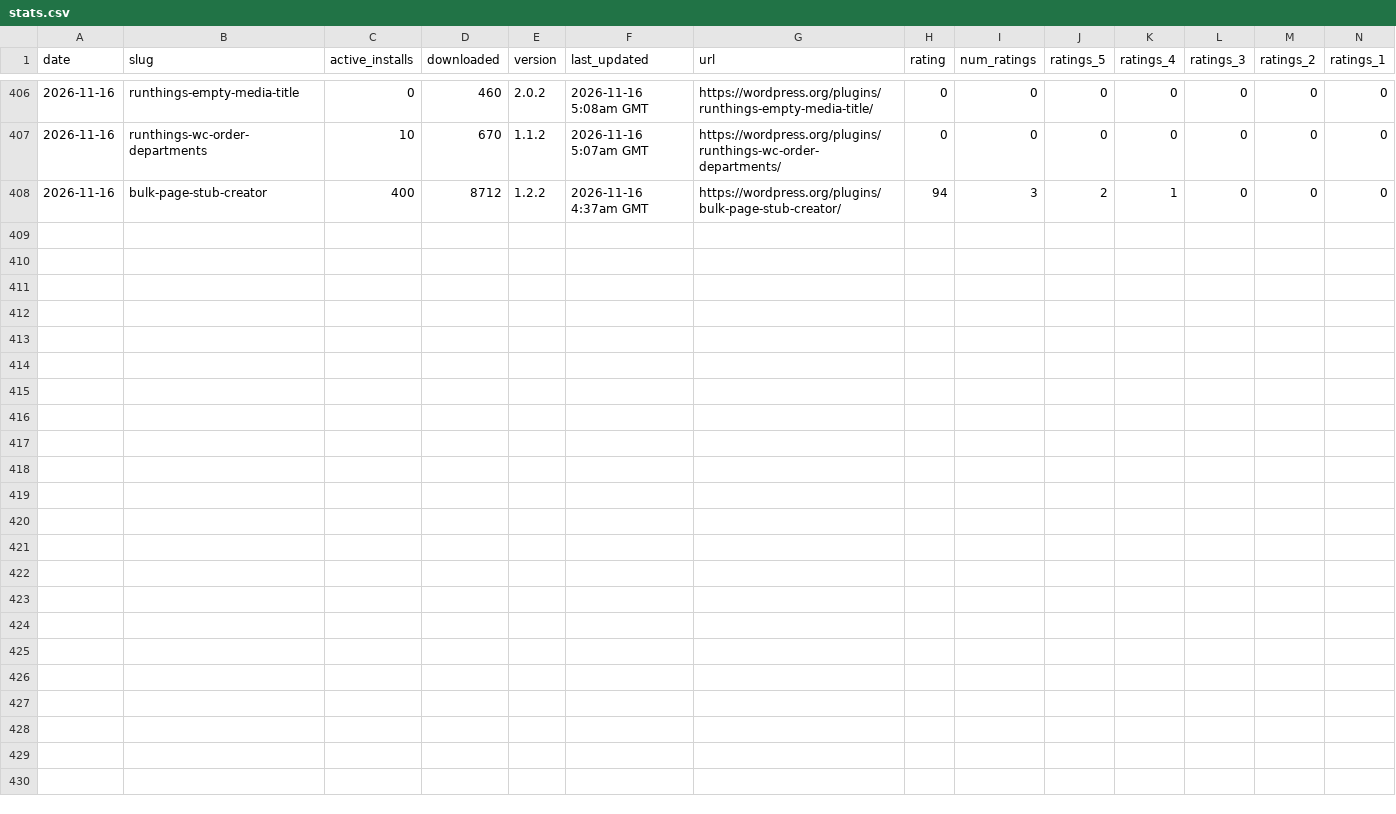
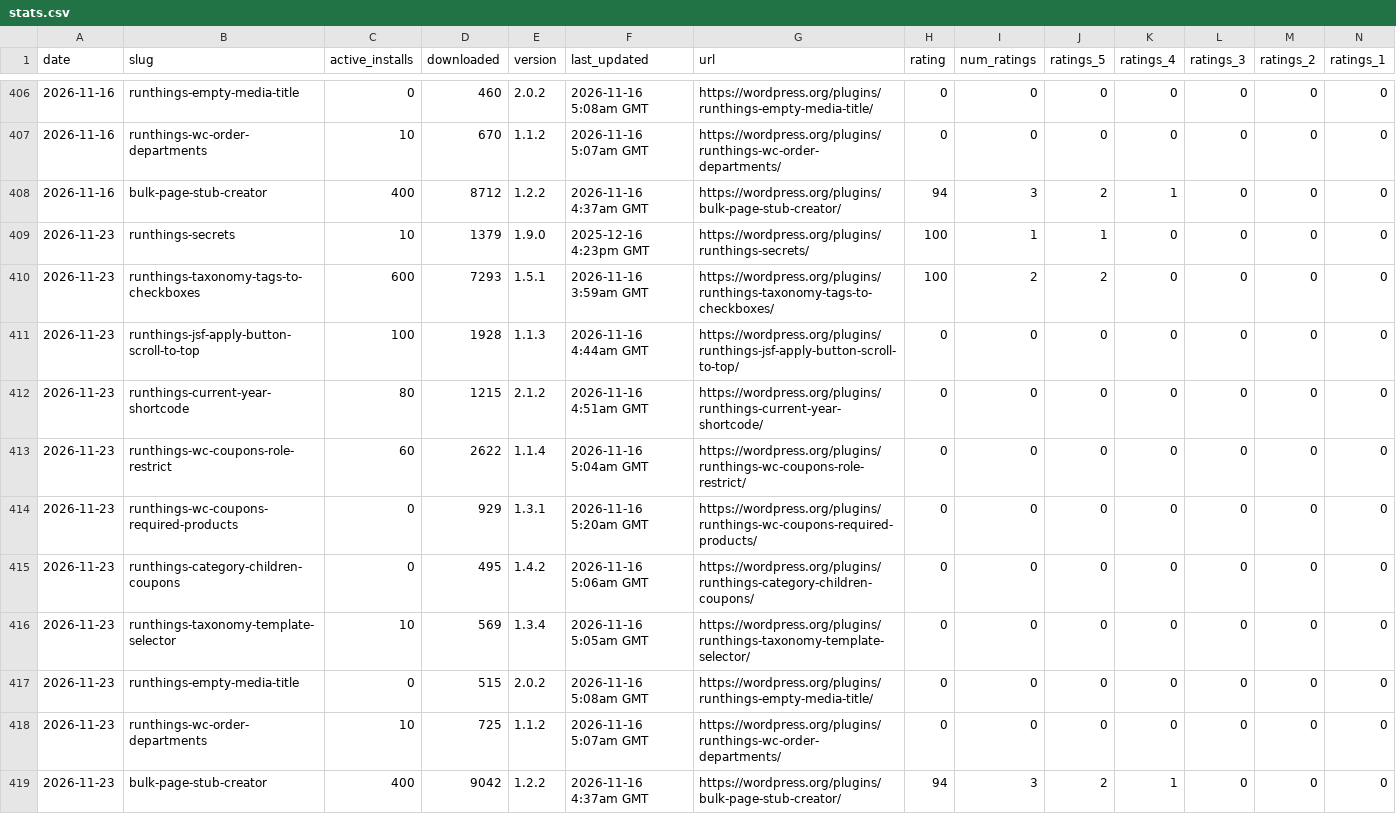
Before and after one commit to runthings-dev/plugin-stats, a CSV file: stats.csv, drawn as a sheet; only a part is shown, gaps mark what is left out.

```diff
--- a/stats.csv
+++ b/stats.csv
@@ -408 +408,12 @@ date,slug,active_installs,downloaded,version,last_updated,url,rating,num_ratings
 2026-11-16,bulk-page-stub-creator,400,8712,1.2.2,2026-11-16 4:37am GMT,https://wordpress.org/plugins/bulk-page-stub-creator/,94,3,2,1,0,0,0
+2026-11-23,runthings-secrets,10,1379,1.9.0,2025-12-16 4:23pm GMT,https://wordpress.org/plugins/runthings-secrets/,100,1,1,0,0,0,0
+2026-11-23,runthings-taxonomy-tags-to-checkboxes,600,7293,1.5.1,2026-11-16 3:59am GMT,https://wordpress.org/plugins/runthings-taxonomy-tags-to-checkboxes/,100,2,2,0,0,0,0
+2026-11-23,runthings-jsf-apply-button-scroll-to-top,100,1928,1.1.3,2026-11-16 4:44am GMT,https://wordpress.org/plugins/runthings-jsf-apply-button-scroll-to-top/,0,0,0,0,0,0,0
+2026-11-23,runthings-current-year-shortcode,80,1215,2.1.2,2026-11-16 4:51am GMT,https://wordpress.org/plugins/runthings-current-year-shortcode/,0,0,0,0,0,0,0
+2026-11-23,runthings-wc-coupons-role-restrict,60,2622,1.1.4,2026-11-16 5:04am GMT,https://wordpress.org/plugins/runthings-wc-coupons-role-restrict/,0,0,0,0,0,0,0
+2026-11-23,runthings-wc-coupons-required-products,0,929,1.3.1,2026-11-16 5:20am GMT,https://wordpress.org/plugins/runthings-wc-coupons-required-products/,0,0,0,0,0,0,0
+2026-11-23,runthings-category-children-coupons,0,495,1.4.2,2026-11-16 5:06am GMT,https://wordpress.org/plugins/runthings-category-children-coupons/,0,0,0,0,0,0,0
+2026-11-23,runthings-taxonomy-template-selector,10,569,1.3.4,2026-11-16 5:05am GMT,https://wordpress.org/plugins/runthings-taxonomy-template-selector/,0,0,0,0,0,0,0
+2026-11-23,runthings-empty-media-title,0,515,2.0.2,2026-11-16 5:08am GMT,https://wordpress.org/plugins/runthings-empty-media-title/,0,0,0,0,0,0,0
+2026-11-23,runthings-wc-order-departments,10,725,1.1.2,2026-11-16 5:07am GMT,https://wordpress.org/plugins/runthings-wc-order-departments/,0,0,0,0,0,0,0
+2026-11-23,bulk-page-stub-creator,400,9042,1.2.2,2026-11-16 4:37am GMT,https://wordpress.org/plugins/bulk-page-stub-creator/,94,3,2,1,0,0,0
```
Also changed, not shown: 12 other files.
